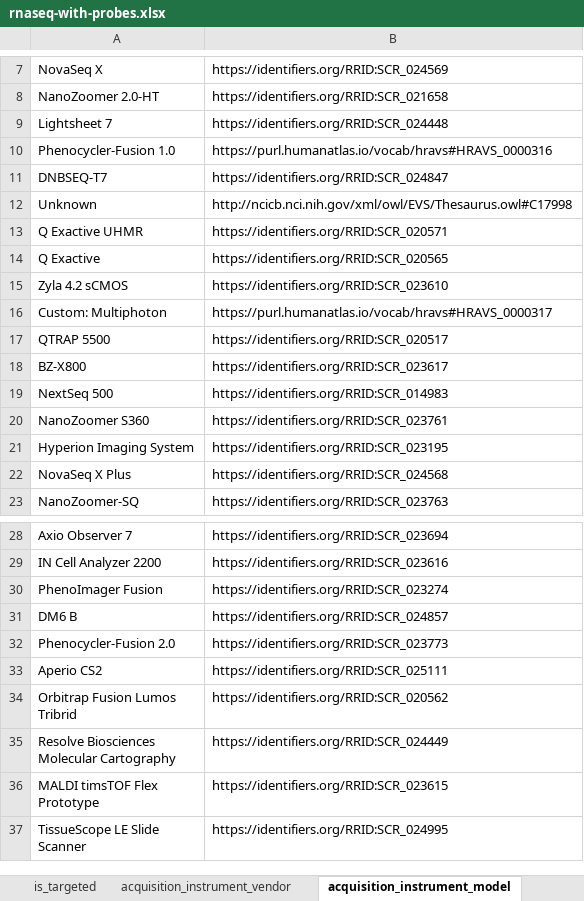
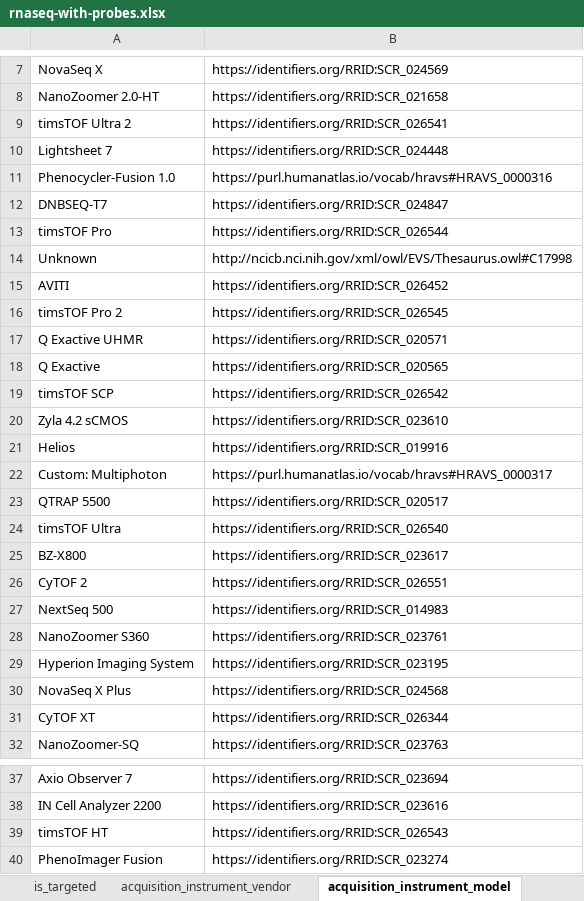
Before and after one commit to hubmapconsortium/dataset-metadata-spreadsheet, an Excel workbook: rnaseq-with-probes/latest/rnaseq-with-probes.xlsx, sheet acquisition_instrument_model, drawn as a sheet; only a part is shown, gaps mark what is left out; the shorter side is filled out with more unchanged rows; values as stored, in another font and other column widths than the file's, no borders; the diff names each change by its address in the sheet, - before the commit and + after, or states it on an @@ line.

Commit message:
Fix acquisition instruments
Closes #80

```diff
--- a/rnaseq-with-probes/latest/rnaseq-with-probes.xlsx (sheet acquisition_instrument_model)
+++ b/rnaseq-with-probes/latest/rnaseq-with-probes.xlsx (sheet acquisition_instrument_model)
+row 9: timsTOF Ultra 2 | https://identifiers.org/RRID:SCR_026541
+row 13: timsTOF Pro | https://identifiers.org/RRID:SCR_026544
+row 15: AVITI | https://identifiers.org/RRID:SCR_026452
+row 16: timsTOF Pro 2 | https://identifiers.org/RRID:SCR_026545
+row 19: timsTOF SCP | https://identifiers.org/RRID:SCR_026542
+row 21: Helios | https://identifiers.org/RRID:SCR_019916
+row 24: timsTOF Ultra | https://identifiers.org/RRID:SCR_026540
+row 26: CyTOF 2 | https://identifiers.org/RRID:SCR_026551
+row 31: CyTOF XT | https://identifiers.org/RRID:SCR_026344
+row 39: timsTOF HT | https://identifiers.org/RRID:SCR_026543
```
Also changed, not shown: sheet acquisition_instrument_vendor, sheet preparation_instrument_vendor, sheet oligo_probe_panel, sheet preparation_instrument_model, sheet dataset_type, sheet .metadata, rnaseq-with-probes/v5.0.0/rnaseq-with-probes-v5.0.0.xlsx, 2 other files.
